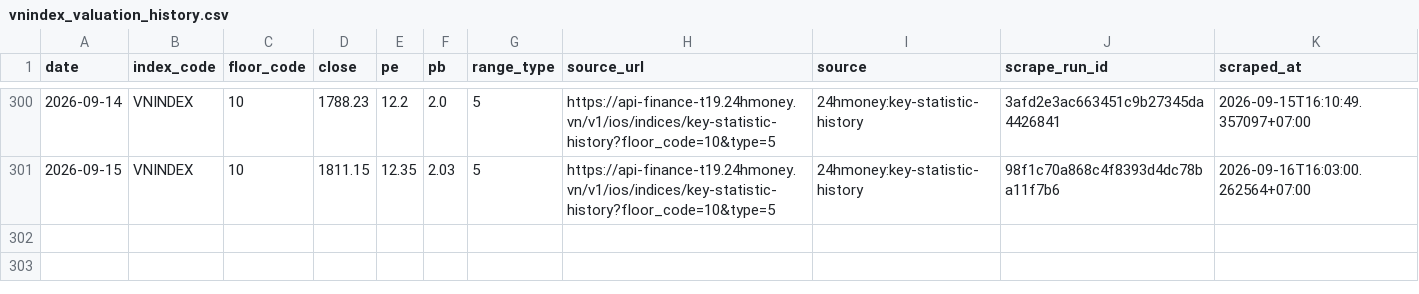
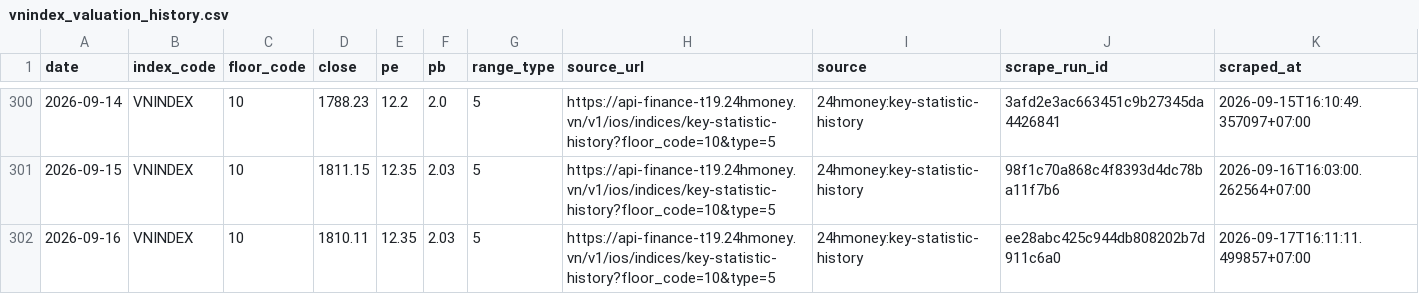
Before and after one commit to cuocsongthinhvuong8868-sketch/onl_quant-platform, a CSV file: data_lake/pvgo/vnindex_valuation_history.csv, drawn as a sheet; only a part is shown, gaps mark what is left out.

```diff
--- a/data_lake/pvgo/vnindex_valuation_history.csv
+++ b/data_lake/pvgo/vnindex_valuation_history.csv
@@ -301 +301,2 @@ date,index_code,floor_code,close,pe,pb,range_type,source_url,source,scrape_run_i
 2026-09-15,VNINDEX,10,1811.15,12.35,2.03,5,https://api-finance-t19.24hmoney.vn/v1/ios/indices/key-statistic-history?floor_code=10&type=5,24hmoney:key-statistic-history,98f1c70a868c4f8393d4dc78ba11f7b6,2026-09-16T16:03:00.262564+07:00
+2026-09-16,VNINDEX,10,1810.11,12.35,2.03,5,https://api-finance-t19.24hmoney.vn/v1/ios/indices/key-statistic-history?floor_code=10&type=5,24hmoney:key-statistic-history,ee28abc425c944db808202b7d911c6a0,2026-09-17T16:11:11.499857+07:00
```
Also changed, not shown: 1 other file.
